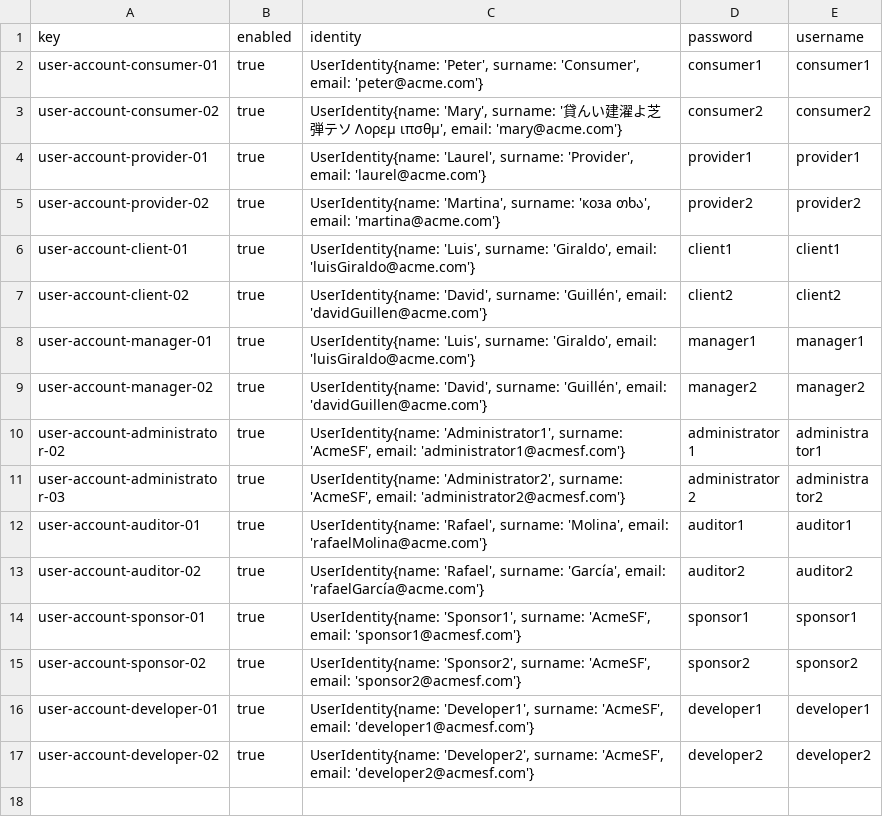
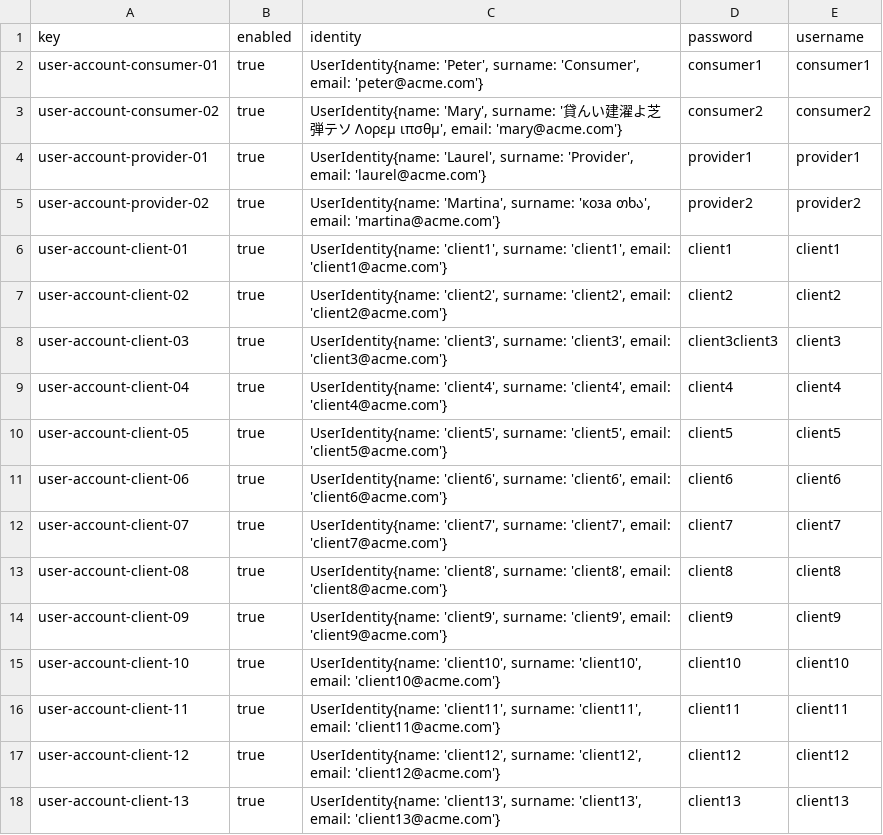
Before and after one commit to Luis-Giraldo-Santiago3/Acme-SF-D04, a CSV file: src/main/webapp/WEB-INF/resources/sample-data/user-account.csv, drawn as a sheet; only a part is shown; the shorter side is filled out with more unchanged rows; the diff covers the shown part only.

```diff
--- a/src/main/webapp/WEB-INF/resources/sample-data/user-account.csv
+++ b/src/main/webapp/WEB-INF/resources/sample-data/user-account.csv
@@ -5,3 +5,14 @@ user-account-provider-01,true,"UserIdentity{name: 'Laurel', surname: 'Provider',
 user-account-provider-02,true,"UserIdentity{name: 'Martina', surname: 'коза თხა', email: 'martina@acme.com'}",provider2,provider2
-user-account-client-01,true,"UserIdentity{name: 'Luis', surname: 'Giraldo', email: 'luisGiraldo@acme.com'}",client1,client1
-user-account-client-02,true,"UserIdentity{name: 'David', surname: 'Guillén', email: 'davidGuillen@acme.com'}",client2,client2
+user-account-client-01,true,"UserIdentity{name: 'client1', surname: 'client1', email: 'client1@acme.com'}",client1,client1
+user-account-client-02,true,"UserIdentity{name: 'client2', surname: 'client2', email: 'client2@acme.com'}",client2,client2
+user-account-client-03,true,"UserIdentity{name: 'client3', surname: 'client3', email: 'client3@acme.com'}",client3client3,client3
+user-account-client-04,true,"UserIdentity{name: 'client4', surname: 'client4', email: 'client4@acme.com'}",client4,client4
+user-account-client-05,true,"UserIdentity{name: 'client5', surname: 'client5', email: 'client5@acme.com'}",client5,client5
+user-account-client-06,true,"UserIdentity{name: 'client6', surname: 'client6', email: 'client6@acme.com'}",client6,client6
+user-account-client-07,true,"UserIdentity{name: 'client7', surname: 'client7', email: 'client7@acme.com'}",client7,client7
+user-account-client-08,true,"UserIdentity{name: 'client8', surname: 'client8', email: 'client8@acme.com'}",client8,client8
+user-account-client-09,true,"UserIdentity{name: 'client9', surname: 'client9', email: 'client9@acme.com'}",client9,client9
+user-account-client-10,true,"UserIdentity{name: 'client10', surname: 'client10', email: 'client10@acme.com'}",client10,client10
+user-account-client-11,true,"UserIdentity{name: 'client11', surname: 'client11', email: 'client11@acme.com'}",client11,client11
+user-account-client-12,true,"UserIdentity{name: 'client12', surname: 'client12', email: 'client12@acme.com'}",client12,client12
+user-account-client-13,true,"UserIdentity{name: 'client13', surname: 'client13', email: 'client13@acme.com'}",client13,client13
```
Also changed, not shown: 13 added rows elsewhere in this file, src/main/webapp/WEB-INF/resources/sample-data/client.csv.
